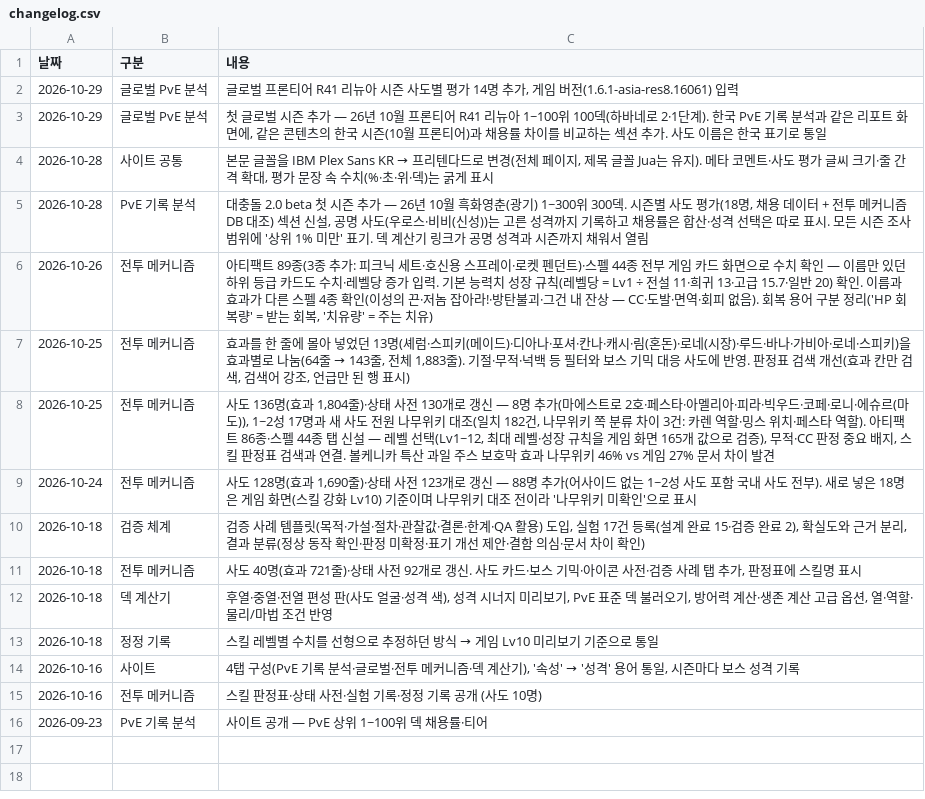
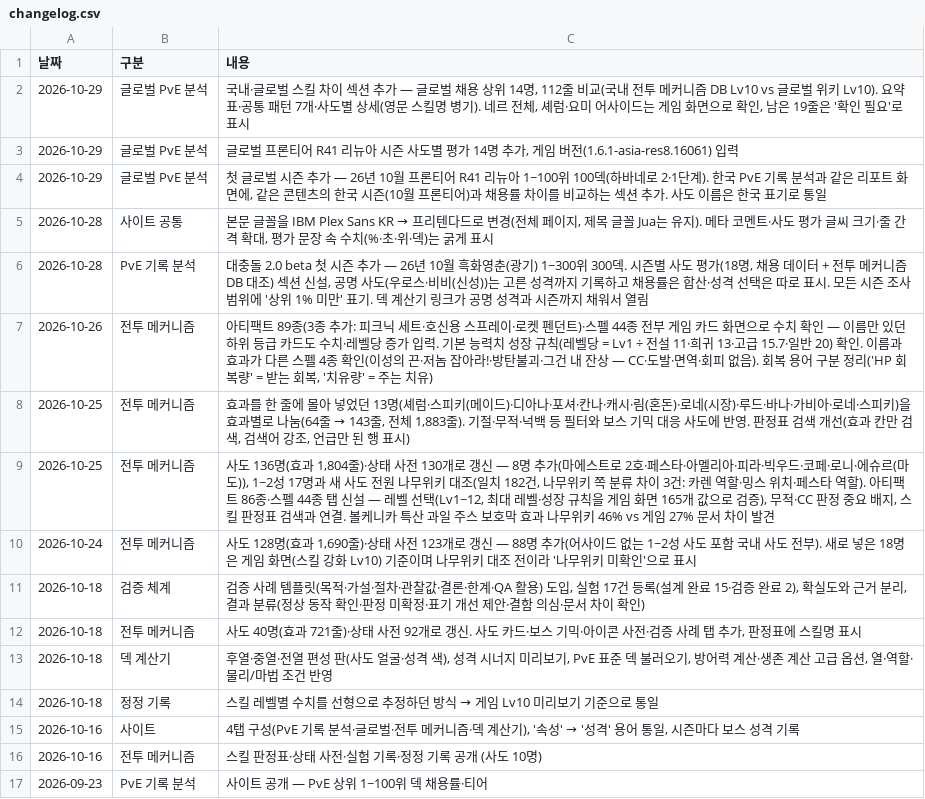
Before and after one commit to gasumii/trickcal-meta, a CSV file: data/changelog.csv, drawn as a sheet.

```diff
--- a/data/changelog.csv
+++ b/data/changelog.csv
@@ -1,2 +1,3 @@
 날짜,구분,내용
+2026-10-29,글로벌 PvE 분석,"국내·글로벌 스킬 차이 섹션 추가 — 글로벌 채용 상위 14명, 112줄 비교(국내 전투 메커니즘 DB Lv10 vs 글로벌 위키 Lv10). 요약표·공통 패턴 7개·사도별 상세(영문 스킬명 병기). 네르 전체, 셰럼·요미 어사이드는 게임 화면으로 확인, 남은 19줄은 '확인 필요'로 표시"
 2026-10-29,글로벌 PvE 분석,"글로벌 프론티어 R41 리뉴아 시즌 사도별 평가 14명 추가, 게임 버전(1.6.1-asia-res8.16061) 입력"
```
